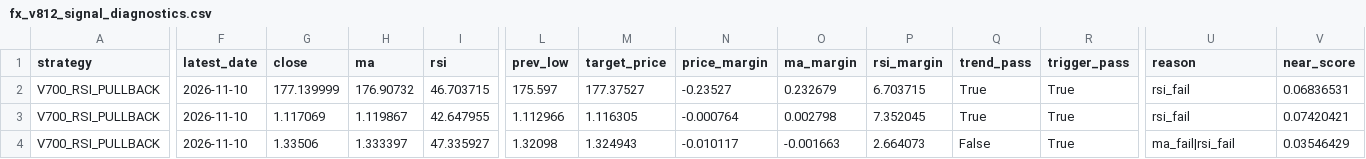
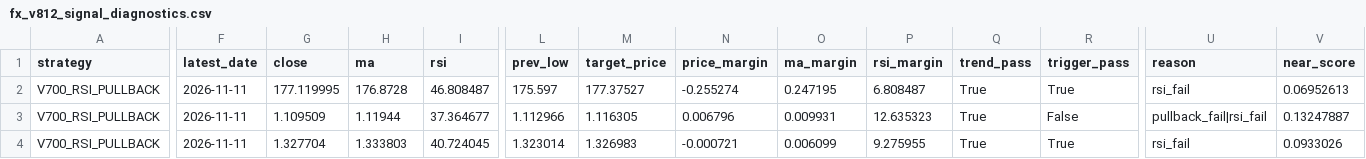
Before and after one commit to pengin01/Fx-Trade-System, a CSV file: fx_v812_signal_diagnostics.csv, drawn as a sheet; only a part is shown, gaps mark what is left out; the diff covers the shown part only; the diff names each change by its address in the sheet, - before the commit and + after, or states it on an @@ line.

```diff
--- a/fx_v812_signal_diagnostics.csv
+++ b/fx_v812_signal_diagnostics.csv
-F2:F4 (latest_date): 2026-11-10
+F2:F4 (latest_date): 2026-11-11
-G2 (close): 177.139999
+G2 (close): 177.119995
-H2 (ma): 176.90732
+H2 (ma): 176.8728
-I2 (rsi): 46.703715
+I2 (rsi): 46.808487
-N2 (price_margin): -0.23527
+N2 (price_margin): -0.255274
-O2 (ma_margin): 0.232679
+O2 (ma_margin): 0.247195
-P2 (rsi_margin): 6.703715
+P2 (rsi_margin): 6.808487
-V2 (near_score): 0.06836531
+V2 (near_score): 0.06952613
-G3 (close): 1.117069
+G3 (close): 1.109509
-H3 (ma): 1.119867
+H3 (ma): 1.11944
-I3 (rsi): 42.647955
+I3 (rsi): 37.364677
-N3 (price_margin): -0.000764
+N3 (price_margin): 0.006796
-O3 (ma_margin): 0.002798
+O3 (ma_margin): 0.009931
-P3 (rsi_margin): 7.352045
+P3 (rsi_margin): 12.635323
-R3 (trigger_pass): True
+R3 (trigger_pass): False
-U3 (reason): rsi_fail
+U3 (reason): pullback_fail|rsi_fail
-V3 (near_score): 0.07420421
+V3 (near_score): 0.13247887
-G4 (close): 1.33506
+G4 (close): 1.327704
-H4 (ma): 1.333397
+H4 (ma): 1.333803
-I4 (rsi): 47.335927
+I4 (rsi): 40.724045
-L4 (prev_low): 1.32098
+L4 (prev_low): 1.323014
-M4 (target_price): 1.324943
+M4 (target_price): 1.326983
-N4 (price_margin): -0.010117
+N4 (price_margin): -0.000721
-O4 (ma_margin): -0.001663
+O4 (ma_margin): 0.006099
-P4 (rsi_margin): 2.664073
+P4 (rsi_margin): 9.275955
-Q4 (trend_pass): False
+Q4 (trend_pass): True
-U4 (reason): ma_fail|rsi_fail
+U4 (reason): rsi_fail
-V4 (near_score): 0.03546429
+V4 (near_score): 0.0933026
```
Also changed, not shown: 24 edited cells elsewhere in this file, fx_v811_equity.csv, 3 other files.
